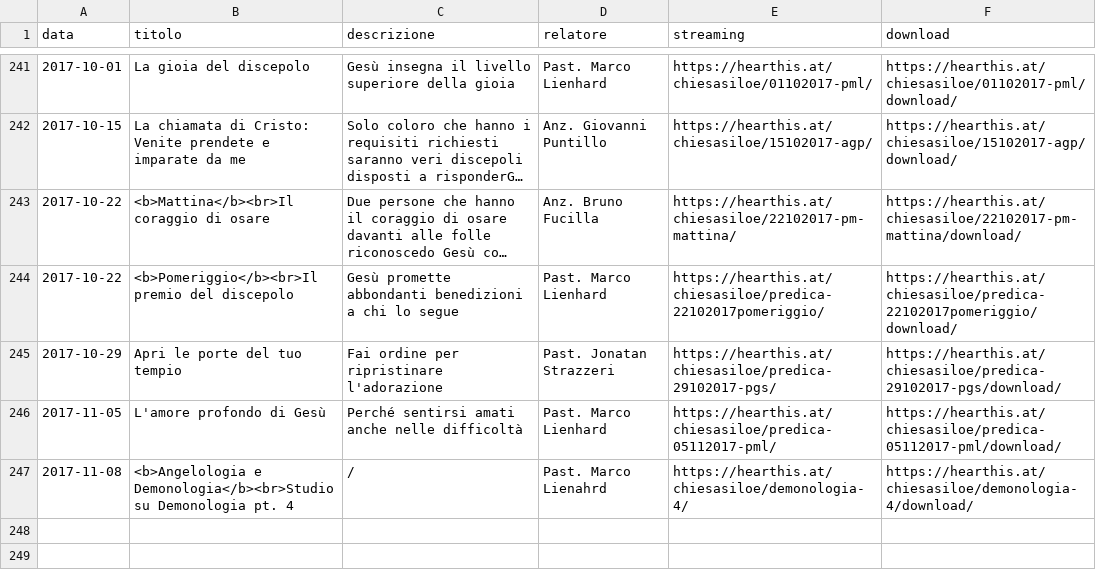
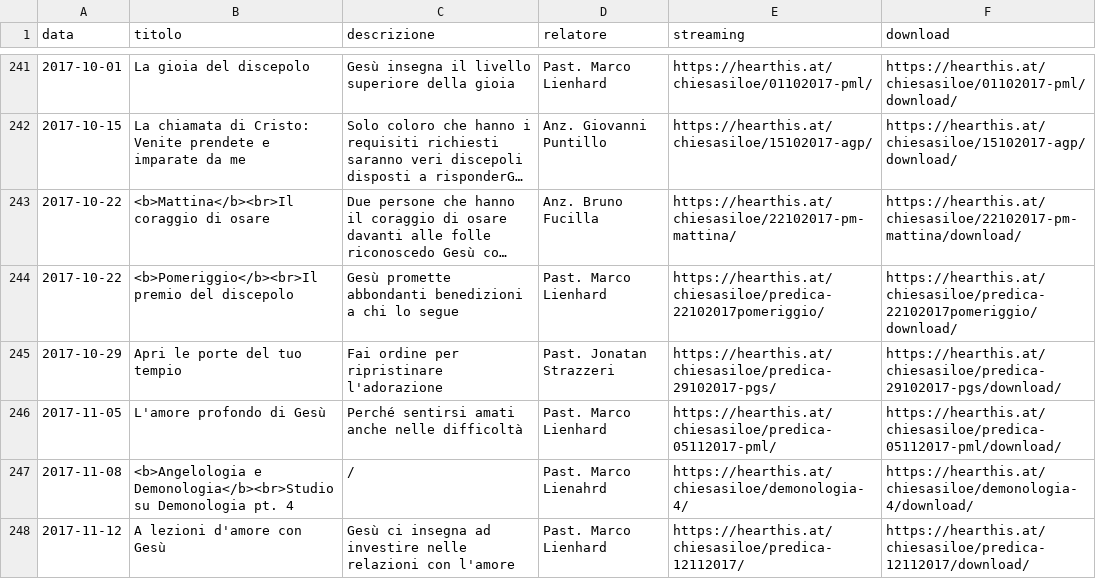
Before and after one commit to ChiesaSiloe/chiesasiloe.github.io, a CSV file: _data/sermons.csv, drawn as a sheet; only a part is shown, gaps mark what is left out; long unchanged cells end in ….

Commit message:
jjcdjhcdjd

```diff
--- a/_data/sermons.csv
+++ b/_data/sermons.csv
@@ -247 +247,2 @@ data,titolo,descrizione,relatore,streaming,download
 2017-11-08,<b>Angelologia e Demonologia</b><br>Studio su Demonologia pt. 4,/,Past. Marco Lienahrd,https://hearthis.at/chiesasiloe/demonologia-4/,https://hearthis.at/chiesasiloe/demonologia-4/download/
+2017-11-12,A lezioni d'amore con Gesù,Gesù ci insegna ad investire nelle relazioni con l'amore,Past. Marco Lienhard,https://hearthis.at/chiesasiloe/predica-12112017/,https://hearthis.at/chiesasiloe/predica-12112017/download/
```
